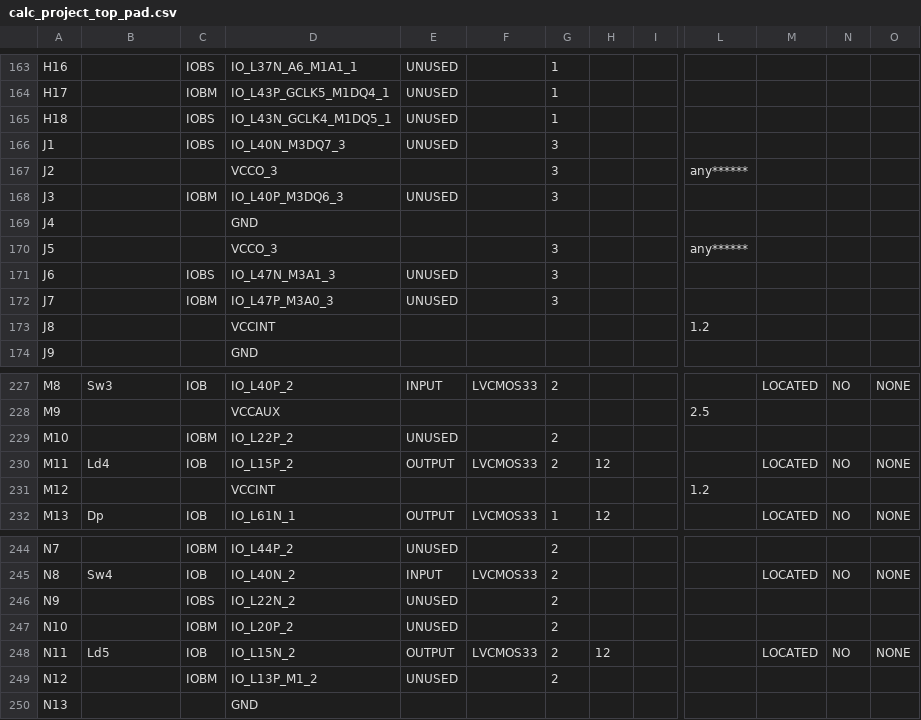
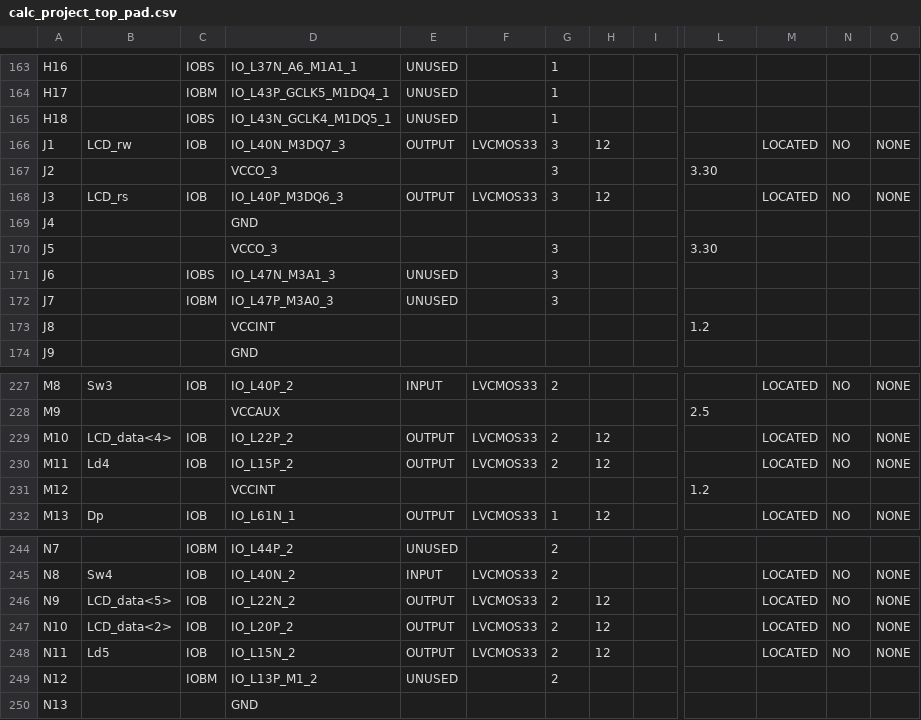
Before and after one commit to EliteSoba/EE201, a CSV file: finalprojct_ee201_AJ_TL/calc_project_top_pad.csv, drawn as a sheet; only a part is shown, gaps mark what is left out; the diff covers the shown part only; the diff names each change by its address in the sheet, - before the commit and + after, or states it on an @@ line.

```diff
--- a/finalprojct_ee201_AJ_TL/calc_project_top_pad.csv
+++ b/finalprojct_ee201_AJ_TL/calc_project_top_pad.csv
-B166: (empty)
+B166: LCD_rw
-C166: IOBS
+C166: IOB
-E166: UNUSED
+E166: OUTPUT
-F166: (empty)
+F166: LVCMOS33
-H166: (empty)
+H166: 12
-M166: (empty)
+M166: LOCATED
-N166: (empty)
+N166: NO
-O166: (empty)
+O166: NONE
-L167: any******
+L167: 3.30
-B168: (empty)
+B168: LCD_rs
-C168: IOBM
+C168: IOB
-E168: UNUSED
+E168: OUTPUT
-F168: (empty)
+F168: LVCMOS33
-H168: (empty)
+H168: 12
-M168: (empty)
+M168: LOCATED
-N168: (empty)
+N168: NO
-O168: (empty)
+O168: NONE
-L170: any******
+L170: 3.30
-B229: (empty)
+B229: LCD_data<4>
-C229: IOBM
+C229: IOB
-E229: UNUSED
+E229: OUTPUT
-F229: (empty)
+F229: LVCMOS33
-H229: (empty)
+H229: 12
-M229: (empty)
+M229: LOCATED
-N229: (empty)
+N229: NO
-O229: (empty)
+O229: NONE
-B246: (empty)
+B246: LCD_data<5>
-C246: IOBS
+C246: IOB
-E246:E247: UNUSED
+E246:E247: OUTPUT
-F246:F247: (empty)
+F246:F247: LVCMOS33
-H246:H247: (empty)
+H246:H247: 12
-M246:M247: (empty)
+M246:M247: LOCATED
-N246:N247: (empty)
+N246:N247: NO
-O246:O247: (empty)
+O246:O247: NONE
-B247: (empty)
+B247: LCD_data<2>
-C247: IOBM
+C247: IOB
```
Also changed, not shown: 61 edited cells elsewhere in this file, 58 other files.
